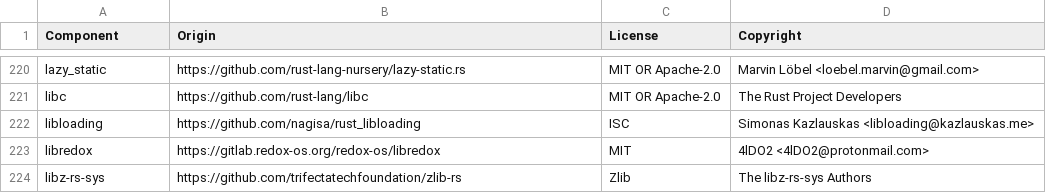
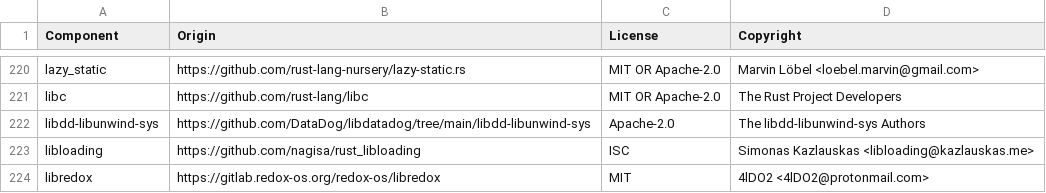
Before and after one commit to DataDog/libdatadog, a CSV file: LICENSE-3rdparty.csv, drawn as a sheet; only a part is shown, gaps mark what is left out; the shorter side is filled out with more unchanged rows; the diff names each change by its address in the sheet, - before the commit and + after, or states it on an @@ line.

```diff
--- a/LICENSE-3rdparty.csv
+++ b/LICENSE-3rdparty.csv
+row 222: libdd-libunwind-sys | https://github.com/DataDog/libdatadog/tree/main/libdd-libunwind-sys | Apache-2.0 | The libdd-libunwind-sys Authors
```
Also changed, not shown: 2 other files.
